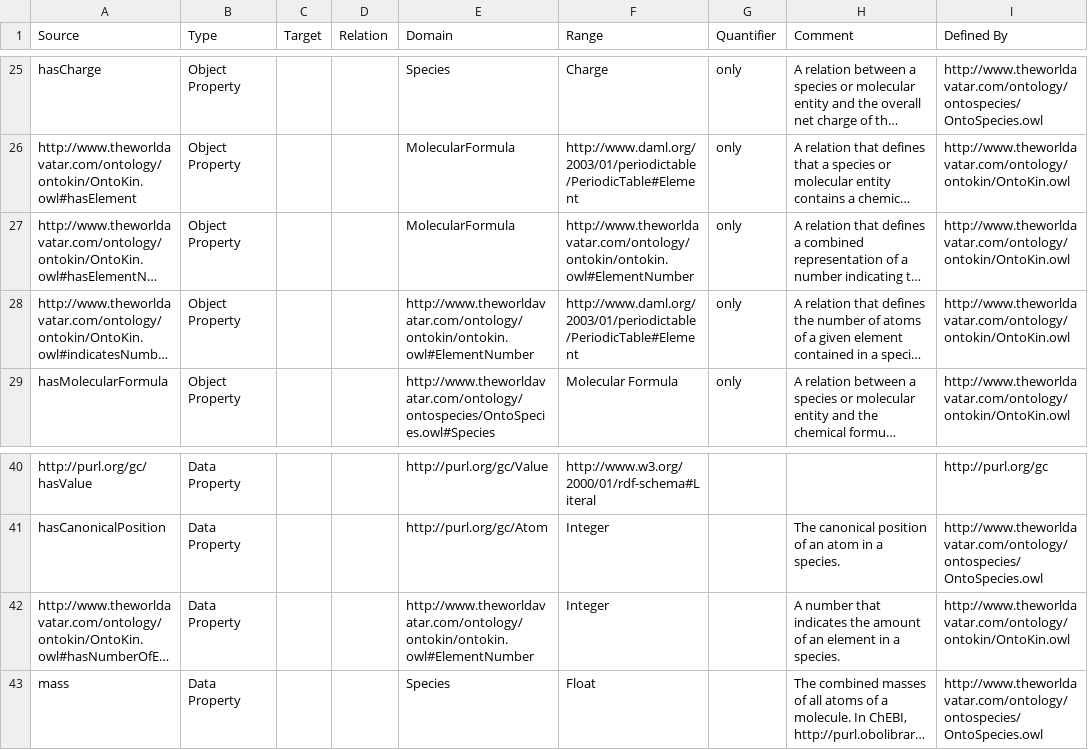
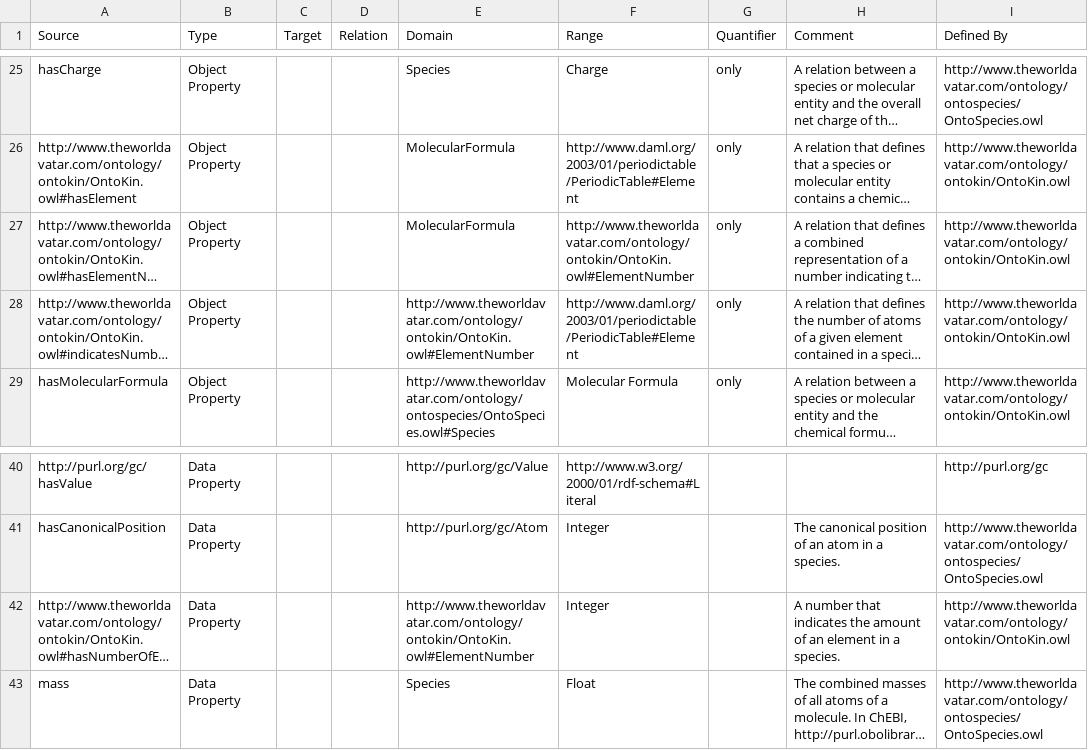
Before and after one commit to msff2/ontology, a CSV file: JPS_Ontology/KBTemplates/TBox/ontospecies.csv, drawn as a sheet; only a part is shown, gaps mark what is left out; long unchanged cells end in …; the diff names each change by its address in the sheet, - before the commit and + after, or states it on an @@ line.

Commit message:
150-dev-fix-ontokin-and-ontospecies: corrected typo "ontokin.owl" in triples related to OntoKin:ElementNumber in OntoSpecies TBox files.

```diff
--- a/JPS_Ontology/KBTemplates/TBox/ontospecies.csv
+++ b/JPS_Ontology/KBTemplates/TBox/ontospecies.csv
-F27 (Range): http://www.theworldavatar.com/ontology/ontokin/ontokin.owl#ElementNumber
+F27 (Range): http://www.theworldavatar.com/ontology/ontokin/OntoKin.owl#ElementNumber
-E28 (Domain): http://www.theworldavatar.com/ontology/ontokin/ontokin.owl#ElementNumber
+E28 (Domain): http://www.theworldavatar.com/ontology/ontokin/OntoKin.owl#ElementNumber
-E42 (Domain): http://www.theworldavatar.com/ontology/ontokin/ontokin.owl#ElementNumber
+E42 (Domain): http://www.theworldavatar.com/ontology/ontokin/OntoKin.owl#ElementNumber
```
Also changed, not shown: 1 other file.
